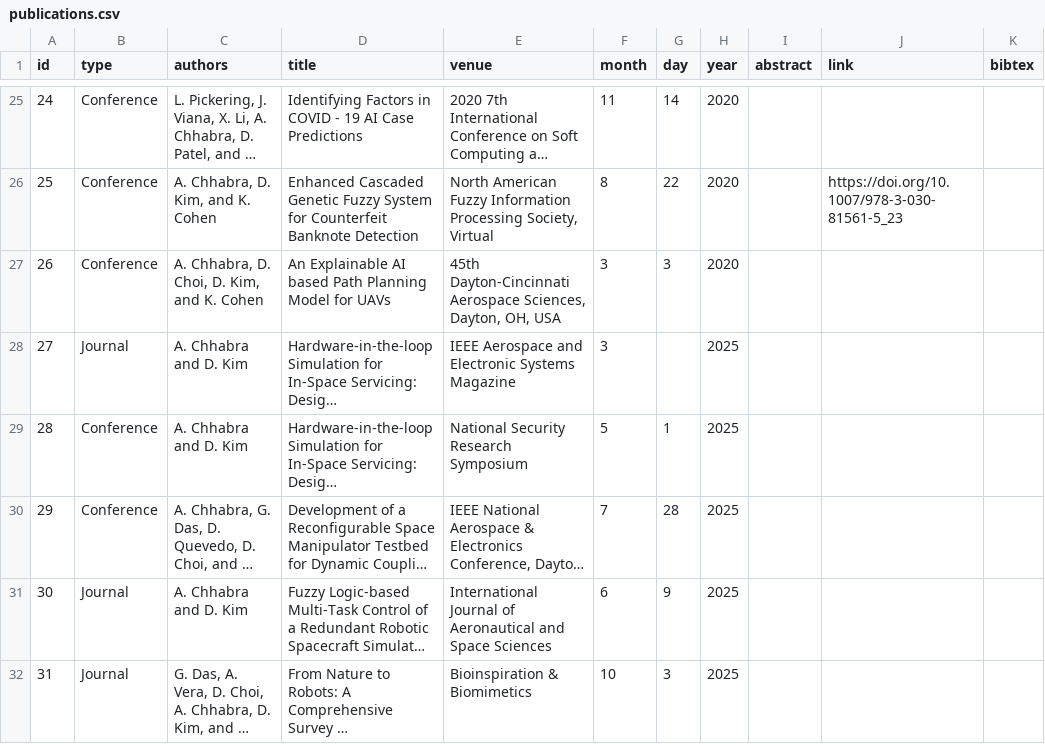
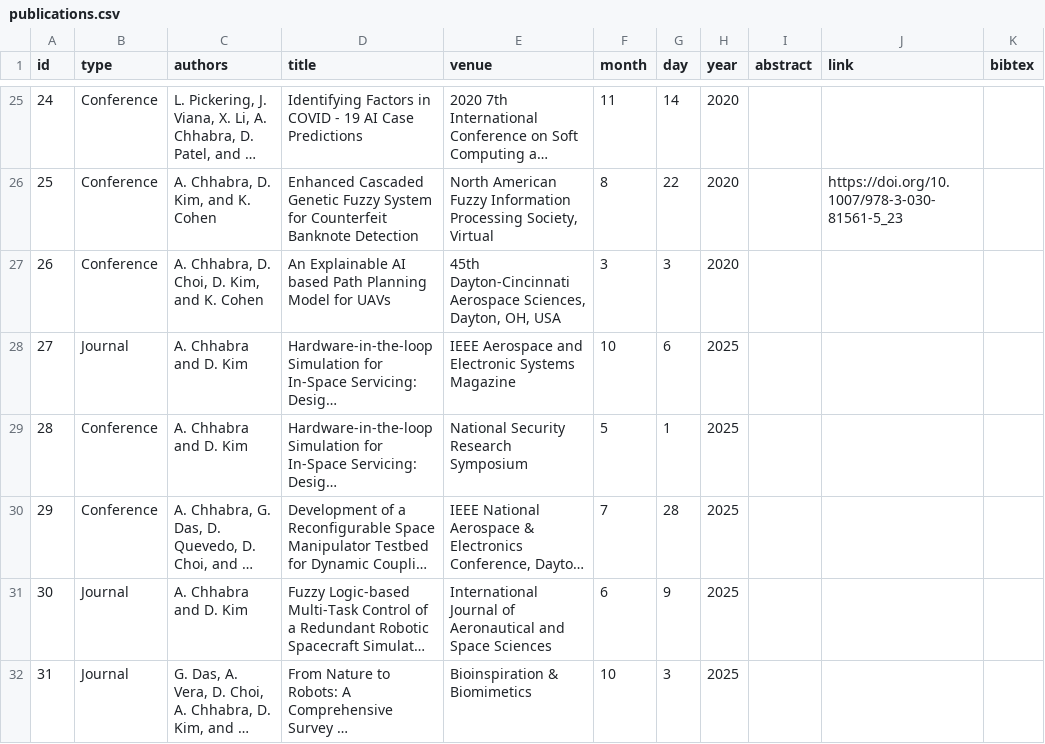
Before and after one commit to anirudhchhabra96/anirudhchhabra96.github.io, a CSV file: publications.csv, drawn as a sheet; only a part is shown, gaps mark what is left out; long unchanged cells end in …; the diff names each change by its address in the sheet, - before the commit and + after, or states it on an @@ line.

```diff
--- a/publications.csv
+++ b/publications.csv
-F28 (month): 3
+F28 (month): 10
-G28 (day): (empty)
+G28 (day): 6
```
Also changed, not shown: 4 other files.
